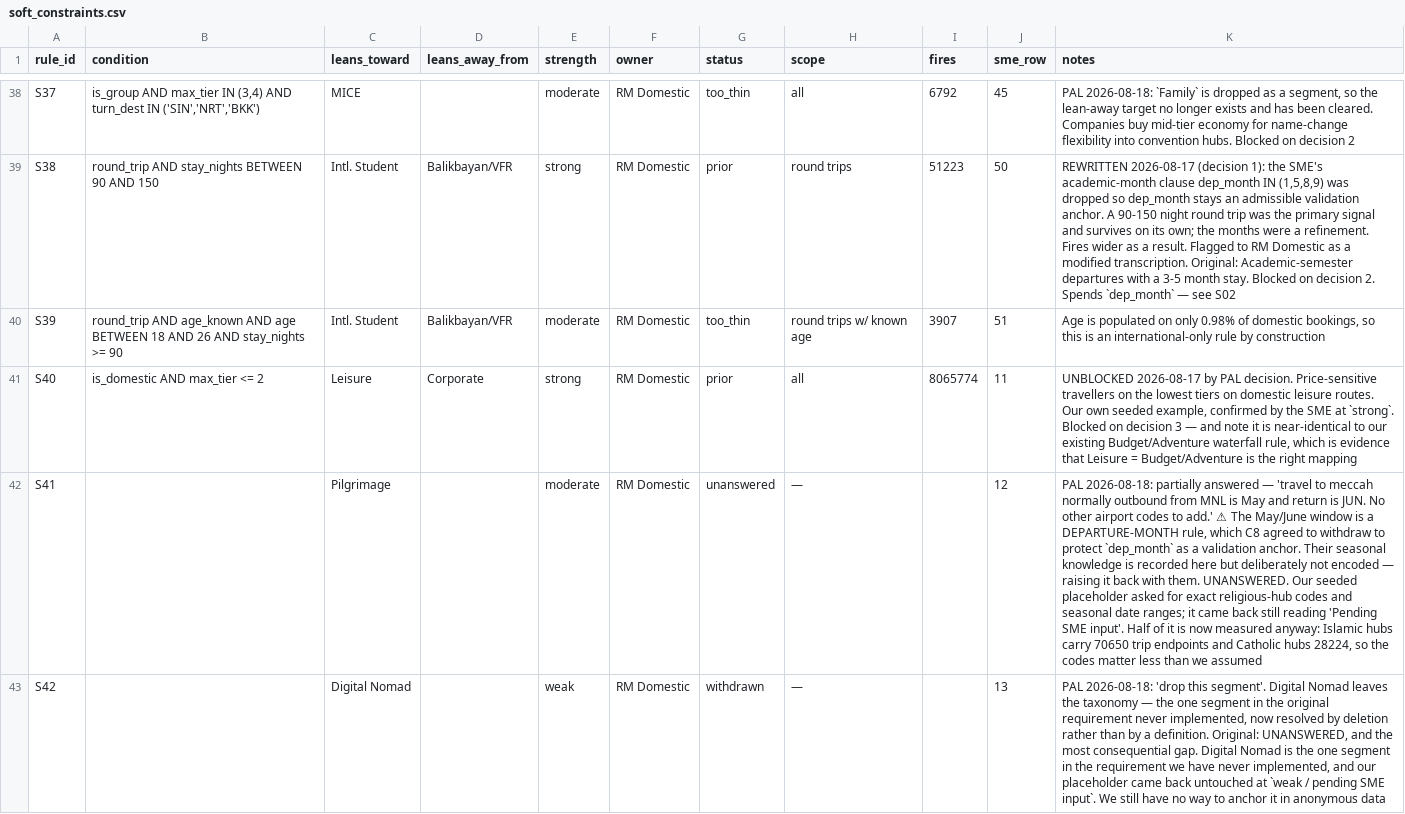
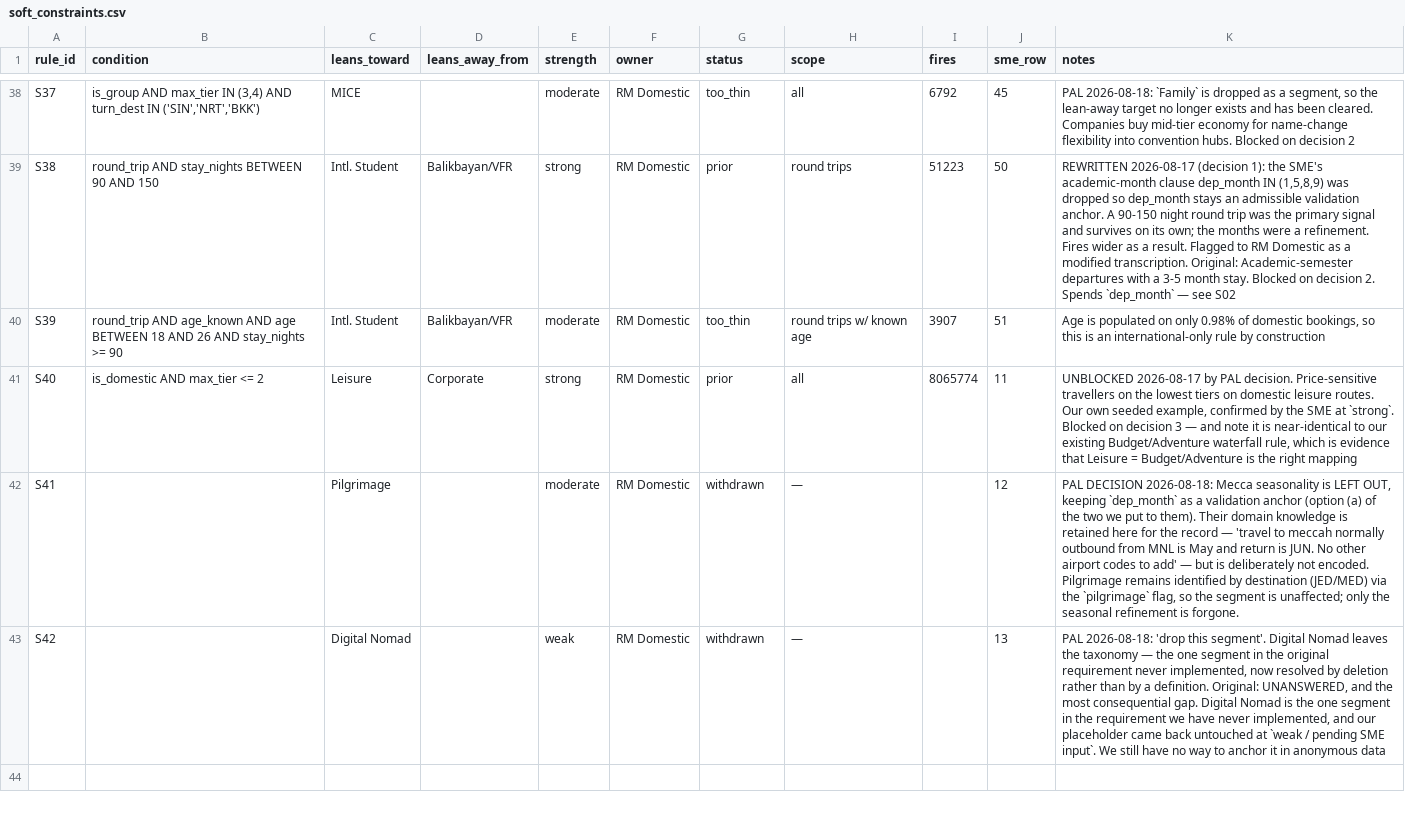
Before and after one commit to ejbbinaday/pal-customer-segmentation, a CSV file: data/constraints/soft_constraints.csv, drawn as a sheet; only a part is shown, gaps mark what is left out; the diff names each change by its address in the sheet, - before the commit and + after, or states it on an @@ line.

Commit message:
Ship waterfall v2, and record that the boundary it targeted did not improve
Waterfall v2 is now in features_real.py: 11 segments + Unassigned, is_last_minute
flag, value_band attribute, proxy_segment_v1 retained for comparison, and all six
enforce hard rules asserted at build time by assert_hard_constraints() reading the
CSV rather than a copy of it. stay_nights and any_cabin_j move into RULE_FIELDS;
round_trip added to AUDIT_BITS; leak-audit self-consistency passes.

Then re-ran V1, and the headline claim does not survive.

OFW/Balikbayan on the fresh run: strict 0.548 (not distinguishable), adaptive
0.713, isolated clean-pair 0.72. The 0.608 in the docs is the STRICT pairwise cell,
not the clean-pair test, so 0.608 -> 0.72 compares two different measurements. Like
for like, strict has gone 0.608 -> 0.548.

The decisive test was an A/B holding method, anchors and population fixed and
varying only the labels: v1 0.730, v2 0.728. The new taxonomy is neutral on this
boundary. Predictable in hindsight - the only v2 change touching the pair is the
H08 exclusion, 1.4% of the branch - because the Gulf discriminator that justified
spending the anchor is still a soft prior and still changes no label.

Keeping proxy_segment_v1 in the parquet is what made this checkable. Without it we
would have compared against a remembered number from a different test.

What v2 did buy: Unassigned 9.58% -> 2.47%, four segments PAL asked for,
Last-Minute as a flag exposing 4.41M short-lead bookings against the 2.95M the
segment showed, and build-time constraint enforcement. Genuine reclassification is
23.4% (5,358,355), not the 62.7% that differ textually - that is mostly the rename.

```diff
--- a/data/constraints/soft_constraints.csv
+++ b/data/constraints/soft_constraints.csv
-G42 (status): unanswered
+G42 (status): withdrawn
-K42 (notes): PAL 2026-08-18: partially answered — 'travel to meccah normally outbound from MNL is May and return is JUN. No other airport codes to add.' ⚠ The May/June window is a DEPARTURE-MONTH rule, which C8 agreed to withdraw to protect `dep_month` as a validation anchor. Their seasonal knowledge is recorded here but deliberately not encoded — raising it back with them. UNANSWERED. Our seeded placeholder asked for exact religious-hub codes and seasonal date ranges; it came back still reading 'Pending SME input'. Half of it is now measured anyway: Islamic hubs carry 70650 trip endpoints and Catholic hubs 28224, so the codes matter less than we assumed
+K42 (notes): PAL DECISION 2026-08-18: Mecca seasonality is LEFT OUT, keeping `dep_month` as a validation anchor (option (a) of the two we put to them). Their domain knowledge is retained here for the record — 'travel to meccah normally outbound from MNL is May and return is JUN. No other airport codes to add' — but is deliberately not encoded. Pilgrimage remains identified by destination (JED/MED) via the `pilgrimage` flag, so the segment is unaffected; only the seasonal refinement is forgone.
```
Also changed, not shown: 3 other files.
